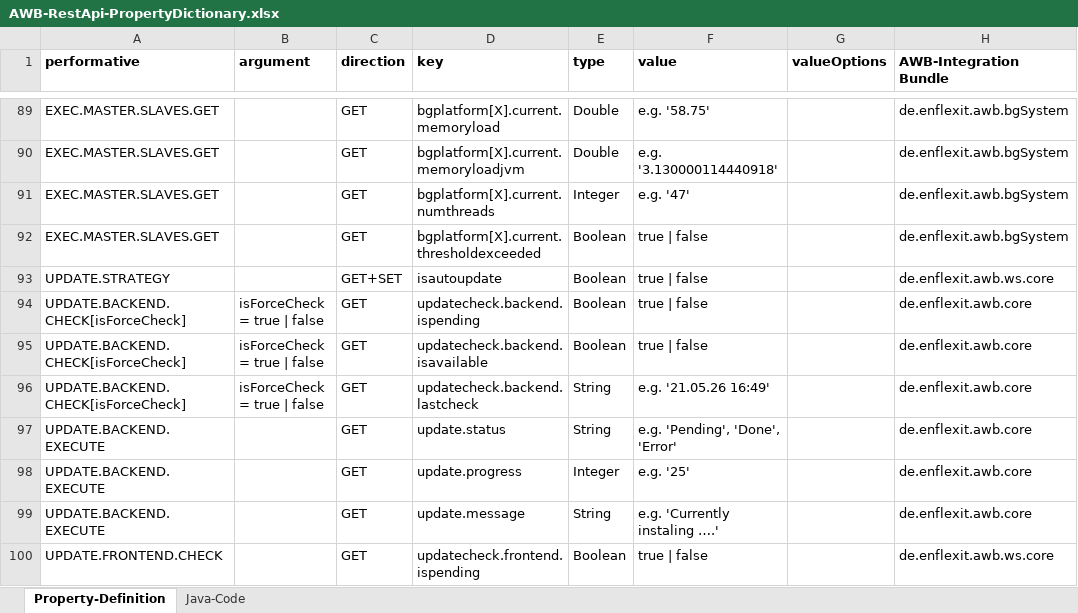
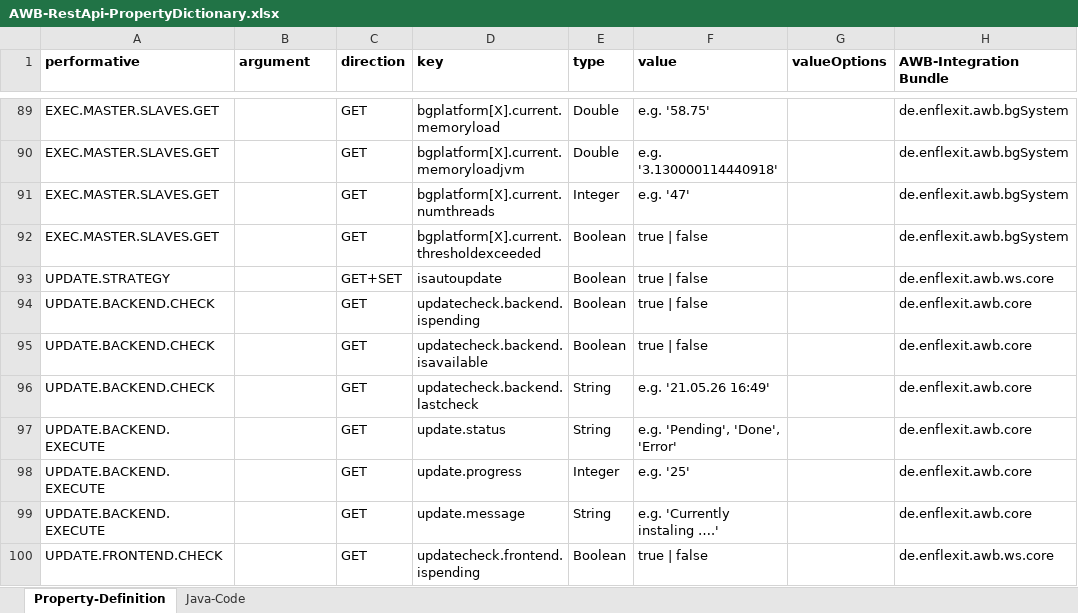
Before and after one commit to EnFlexIT/RestAPIs, an Excel workbook: AWB-RestApi-PropertyDictionary.xlsx, sheet Property-Definition, drawn as a sheet; only a part is shown, gaps mark what is left out; values as stored, in another font and other column widths than the file's, no borders; conditional formats not drawn; the diff names each change by its address in the sheet, - before the commit and + after, or states it on an @@ line.

Commit message:
Updated RestApi-PropertyDictionary.

```diff
--- a/AWB-RestApi-PropertyDictionary.xlsx (sheet Property-Definition)
+++ b/AWB-RestApi-PropertyDictionary.xlsx (sheet Property-Definition)
-A94:A96 (performative): UPDATE.BACKEND.CHECK[isForceCheck]
+A94:A96 (performative): UPDATE.BACKEND.CHECK
-B94:B96 (argument): isForceCheck = true | false
+B94:B96 (argument): (empty)
```
Also changed, not shown: sheet Java-Code.
